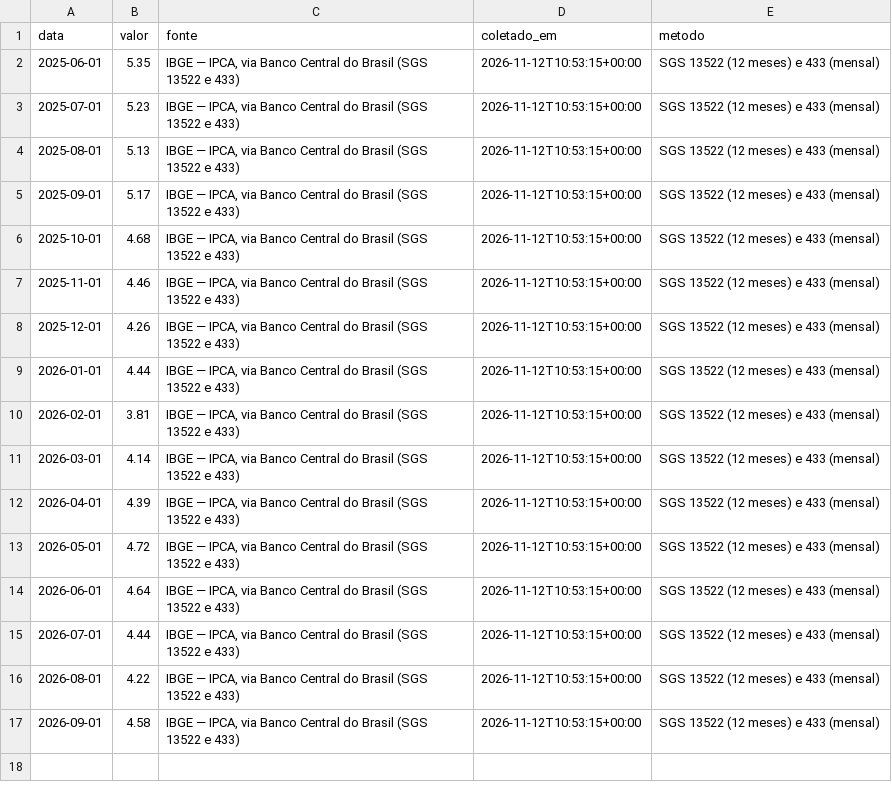
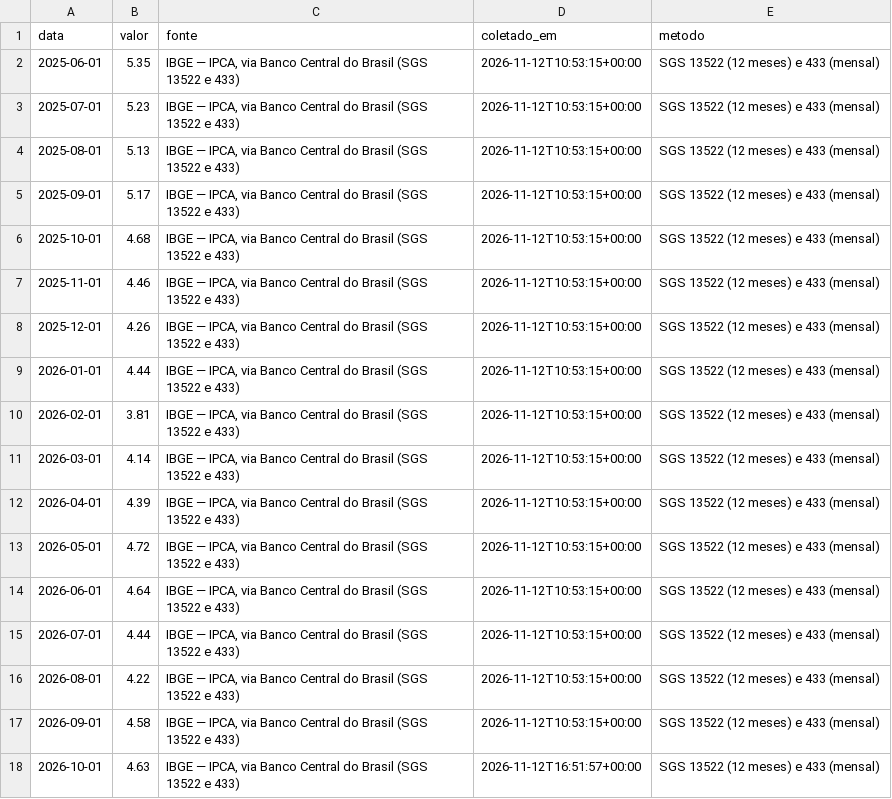
Before and after one commit to rjguimaraes/daily-brief, a CSV file: data/series/ipca_12m.csv, drawn as a sheet.

```diff
--- a/data/series/ipca_12m.csv
+++ b/data/series/ipca_12m.csv
@@ -17 +17,2 @@ data,valor,fonte,coletado_em,metodo
 2026-09-01,4.58,"IBGE — IPCA, via Banco Central do Brasil (SGS 13522 e 433)",2026-11-12T10:53:15+00:00,SGS 13522 (12 meses) e 433 (mensal)
+2026-10-01,4.63,"IBGE — IPCA, via Banco Central do Brasil (SGS 13522 e 433)",2026-11-12T16:51:57+00:00,SGS 13522 (12 meses) e 433 (mensal)
```
Also changed, not shown: data/series/ipca_mensal.csv, data/series/ptax_venda.csv, 5 other files.
